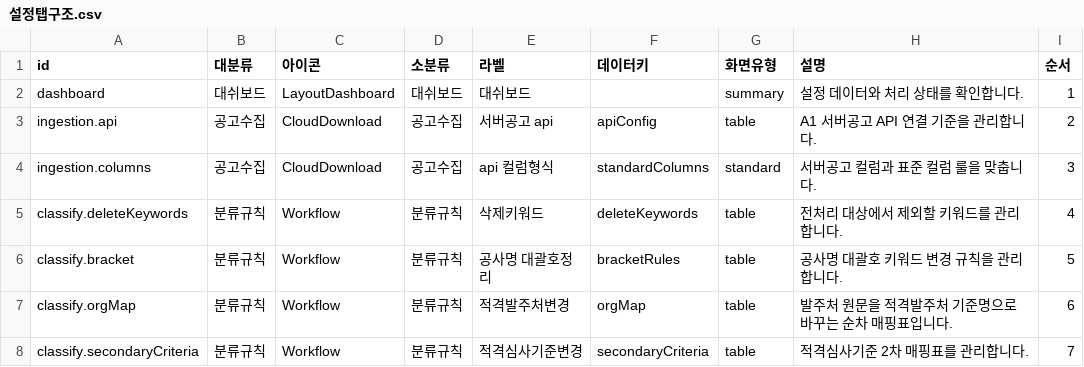
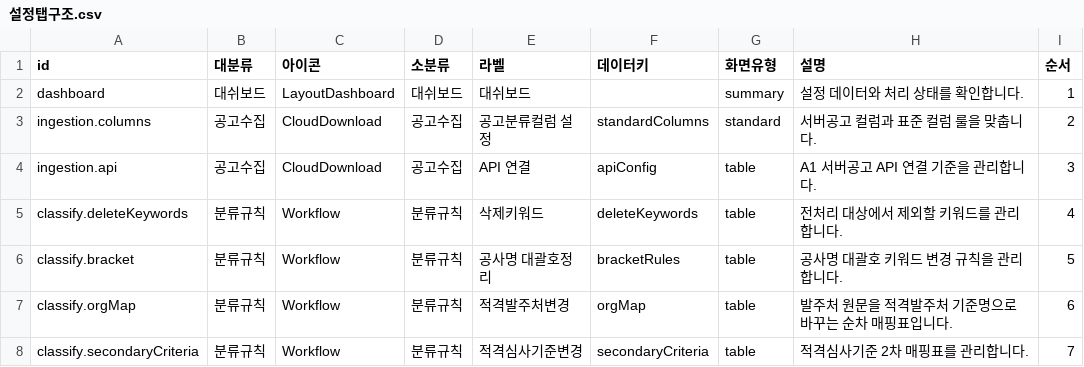
Before and after one commit to soonong/lastgonggo, a CSV file: data/settings/설정탭구조.csv, drawn as a sheet; only a part is shown.

Commit message:
Refine collection settings editor

```diff
--- a/data/settings/설정탭구조.csv
+++ b/data/settings/설정탭구조.csv
@@ -2,4 +2,4 @@ id,대분류,아이콘,소분류,라벨,데이터키,화면유형,설명,순서
 dashboard,대쉬보드,LayoutDashboard,대쉬보드,대쉬보드,,summary,설정 데이터와 처리 상태를 확인합니다.,1
-ingestion.api,공고수집,CloudDownload,공고수집,서버공고 api,apiConfig,table,A1 서버공고 API 연결 기준을 관리합니다.,2
-ingestion.columns,공고수집,CloudDownload,공고수집,api 컬럼형식,standardColumns,standard,서버공고 컬럼과 표준 컬럼 룰을 맞춥니다.,3
+ingestion.columns,공고수집,CloudDownload,공고수집,공고분류컬럼 설정,standardColumns,standard,서버공고 컬럼과 표준 컬럼 룰을 맞춥니다.,2
+ingestion.api,공고수집,CloudDownload,공고수집,API 연결,apiConfig,table,A1 서버공고 API 연결 기준을 관리합니다.,3
 classify.deleteKeywords,분류규칙,Workflow,분류규칙,삭제키워드,deleteKeywords,table,전처리 대상에서 제외할 키워드를 관리합니다.,4
```
Also changed, not shown: 3 other files.
